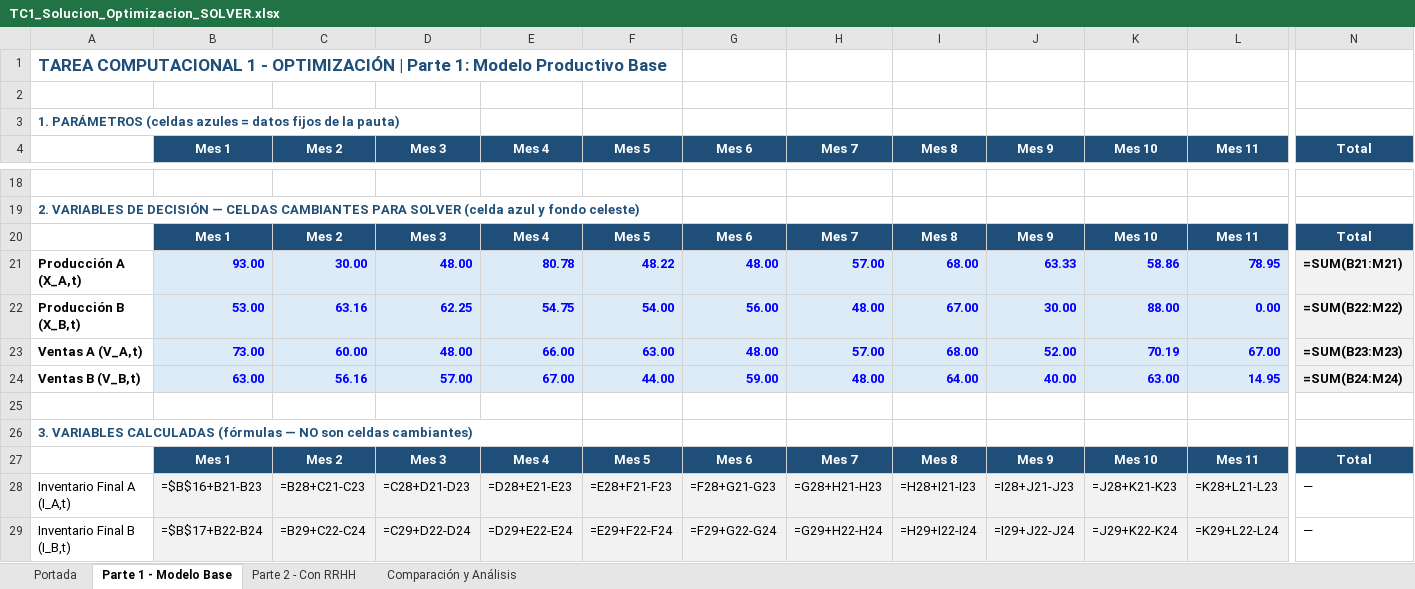
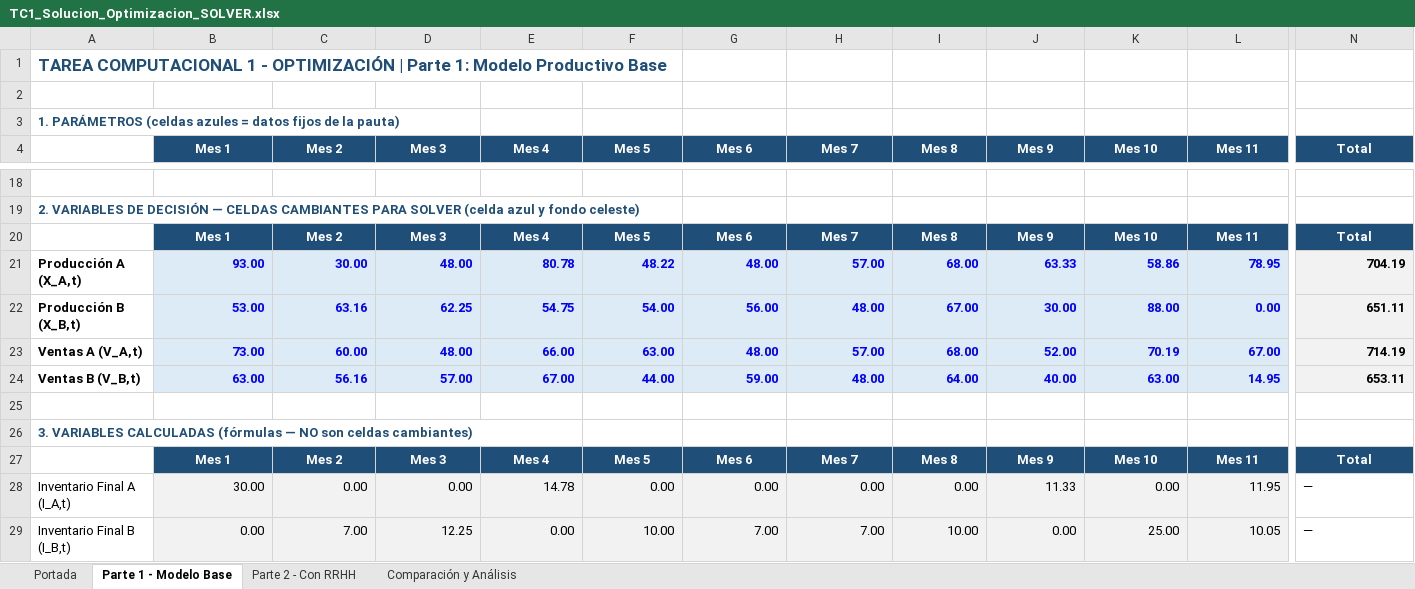
Before and after one commit to atoxicarrow/TC1-Optimizacion, an Excel workbook: TC1_Solucion_Optimizacion_SOLVER.xlsx, sheet Parte 1 - Modelo Base, drawn as a sheet; only a part is shown, gaps mark what is left out; values as stored, in another font and other column widths than the file's, no borders; formulas without a stored value are shown as written; the diff covers the shown part only; the diff names each change by its address in the sheet, - before the commit and + after, or states it on an @@ line.

Commit message:
feat: adaptar modelos de Parte 1 y Parte 2 al estilo del grupo (v2) y sincronizar archivos

```diff
--- a/TC1_Solucion_Optimizacion_SOLVER.xlsx (sheet Parte 1 - Modelo Base)
+++ b/TC1_Solucion_Optimizacion_SOLVER.xlsx (sheet Parte 1 - Modelo Base)
-N21 (Total): =SUM(B21:M21)
+N21 (Total): 704.19
-N22 (Total): =SUM(B22:M22)
+N22 (Total): 651.11
-N23 (Total): =SUM(B23:M23)
+N23 (Total): 714.19
-N24 (Total): =SUM(B24:M24)
+N24 (Total): 653.11
-B28 (Mes 1): =$B$16+B21-B23
+B28 (Mes 1): 30.00
-C28 (Mes 2): =B28+C21-C23
+C28 (Mes 2): 0.00
-D28 (Mes 3): =C28+D21-D23
+D28 (Mes 3): 0.00
-E28 (Mes 4): =D28+E21-E23
+E28 (Mes 4): 14.78
-F28 (Mes 5): =E28+F21-F23
+F28 (Mes 5): 0.00
-G28 (Mes 6): =F28+G21-G23
+G28 (Mes 6): 0.00
-H28 (Mes 7): =G28+H21-H23
+H28 (Mes 7): 0.00
-I28 (Mes 8): =H28+I21-I23
+I28 (Mes 8): 0.00
-J28 (Mes 9): =I28+J21-J23
+J28 (Mes 9): 11.33
-K28 (Mes 10): =J28+K21-K23
+K28 (Mes 10): 0.00
-L28 (Mes 11): =K28+L21-L23
+L28 (Mes 11): 11.95
-B29 (Mes 1): =$B$17+B22-B24
+B29 (Mes 1): 0.00
-C29 (Mes 2): =B29+C22-C24
+C29 (Mes 2): 7.00
-D29 (Mes 3): =C29+D22-D24
+D29 (Mes 3): 12.25
-E29 (Mes 4): =D29+E22-E24
+E29 (Mes 4): 0.00
-F29 (Mes 5): =E29+F22-F24
+F29 (Mes 5): 10.00
-G29 (Mes 6): =F29+G22-G24
+G29 (Mes 6): 7.00
-H29 (Mes 7): =G29+H22-H24
+H29 (Mes 7): 7.00
-I29 (Mes 8): =H29+I22-I24
+I29 (Mes 8): 10.00
-J29 (Mes 9): =I29+J22-J24
+J29 (Mes 9): 0.00
-K29 (Mes 10): =J29+K22-K24
+K29 (Mes 10): 25.00
-L29 (Mes 11): =K29+L22-L24
+L29 (Mes 11): 10.05
```
Also changed, not shown: 42 edited cells elsewhere in this sheet, sheet Parte 2 - Con RRHH, sheet Comparación y Análisis, sheet Portada, 11 other files.
